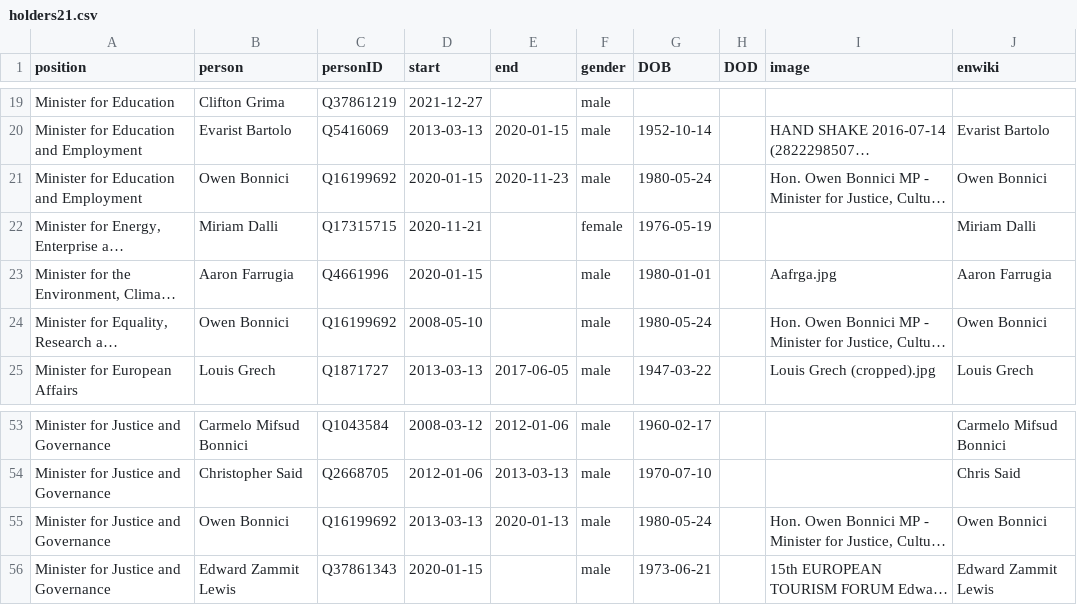
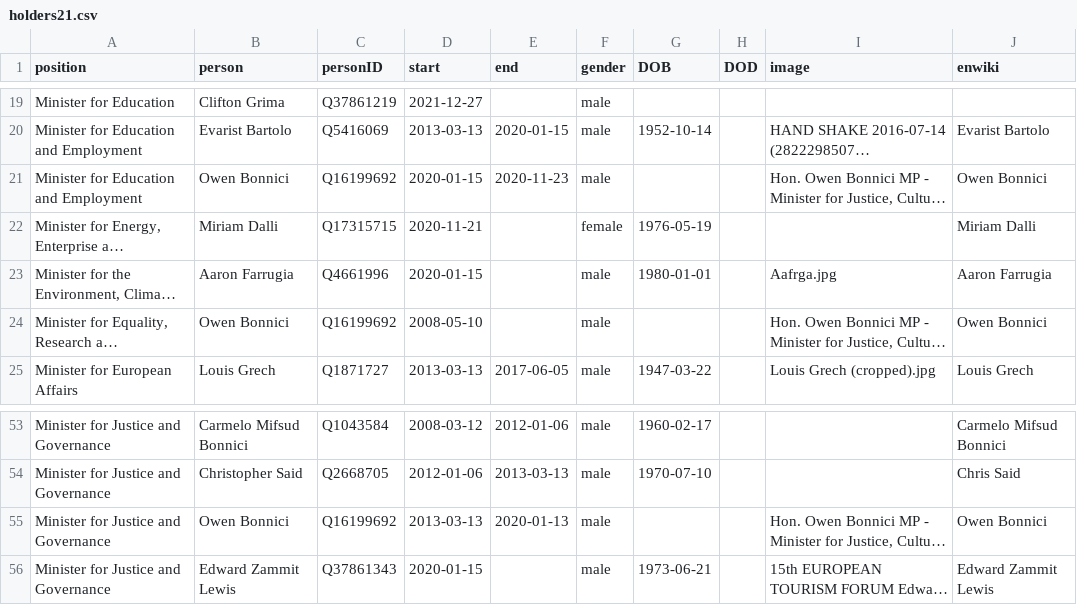
Before and after one commit to every-politician-scrapers/malta-ministers, a CSV file: html/holders21.csv, drawn as a sheet; only a part is shown, gaps mark what is left out; long unchanged cells end in …; the diff names each change by its address in the sheet, - before the commit and + after, or states it on an @@ line.

```diff
--- a/html/holders21.csv
+++ b/html/holders21.csv
-G21 (DOB): 1980-05-24
+G21 (DOB): (empty)
-G24 (DOB): 1980-05-24
+G24 (DOB): (empty)
-G55 (DOB): 1980-05-24
+G55 (DOB): (empty)
```
Also changed, not shown: html/current.csv, html/legislators.csv.
